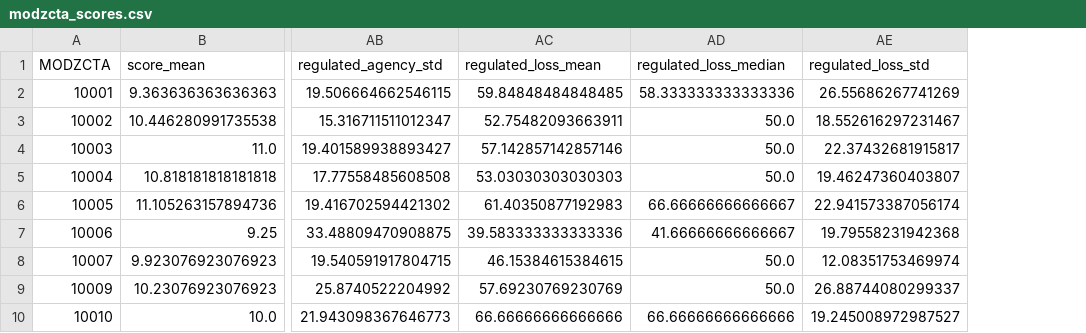
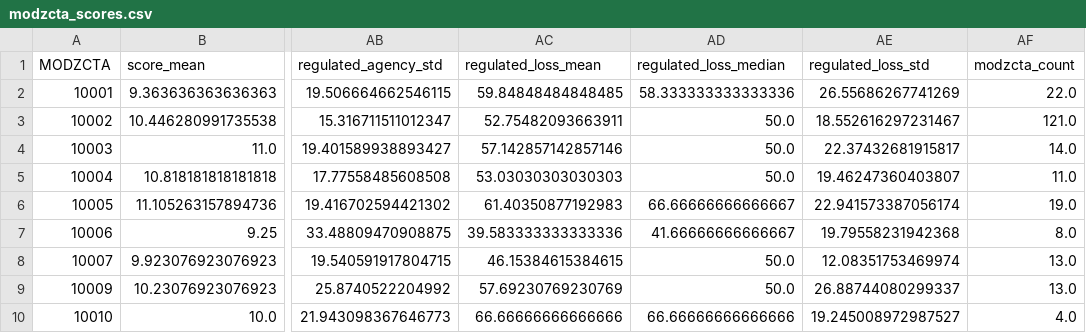
Before and after one commit to Qing1011/behaviours_epidemics, a CSV file: results/scores/modzcta_scores.csv, drawn as a sheet; only a part is shown, gaps mark what is left out; the diff names each change by its address in the sheet, - before the commit and + after, or states it on an @@ line.

```diff
--- a/results/scores/modzcta_scores.csv
+++ b/results/scores/modzcta_scores.csv
+column AF (modzcta_count), rows 2-10: 22.0 | 121.0 | 14.0 | 11.0 | 19.0 | 8.0 | 13.0 | 13.0 | 4.0
```
Also changed, not shown: 45 other files.
